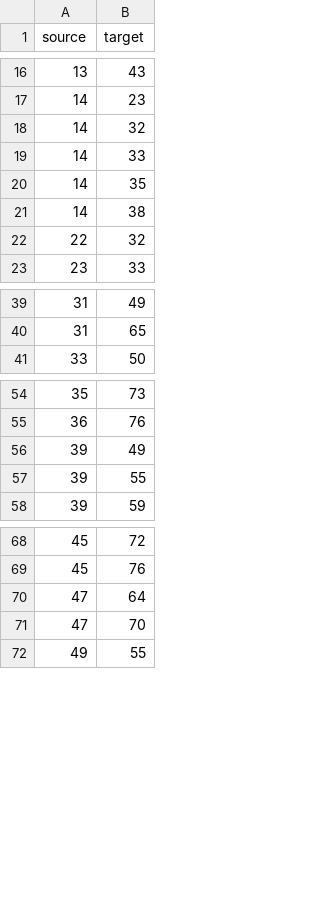
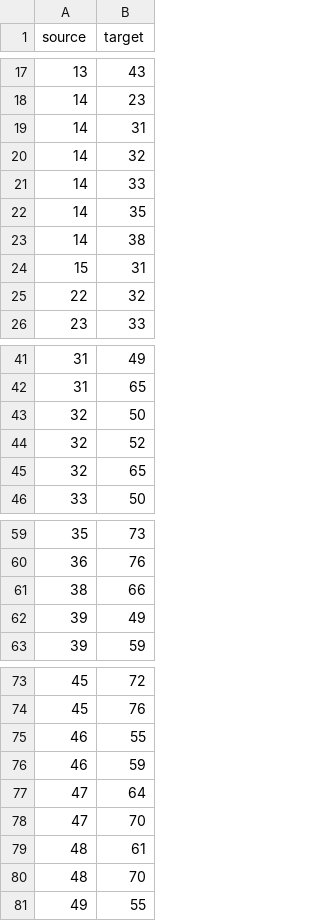
Before and after one commit to VNUHCM-Phys-CS/cvd-course-net, a CSV file: src/data/links.csv, drawn as a sheet; only a part is shown, gaps mark what is left out; removed rows and columns are numbered as before the commit, all else as after; the diff covers the shown part only; the diff names each change by its address in the sheet, - before the commit and + after, or states it on an @@ line.

```diff
--- a/src/data/links.csv
+++ b/src/data/links.csv
+row 19: 14 | 31
+row 24: 15 | 31
+row 43: 32 | 50
+row 44: 32 | 52
+row 45: 32 | 65
+row 61: 38 | 66
-row 57: 39 | 55
+row 75: 46 | 55
+row 76: 46 | 59
+row 79: 48 | 61
+row 80: 48 | 70
```
Also changed, not shown: 1 added row and 1 removed row elsewhere in this file, 2 other files.
